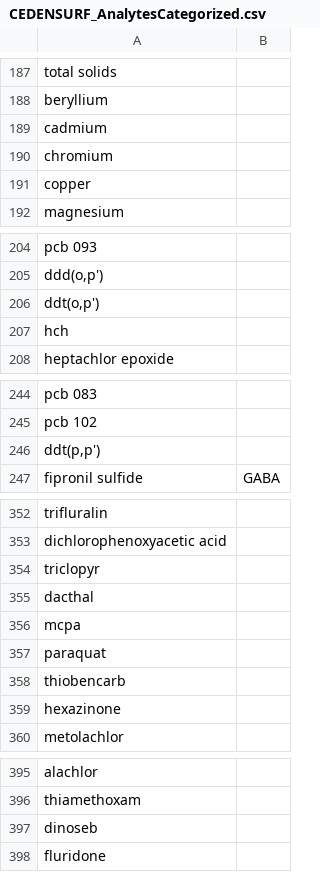
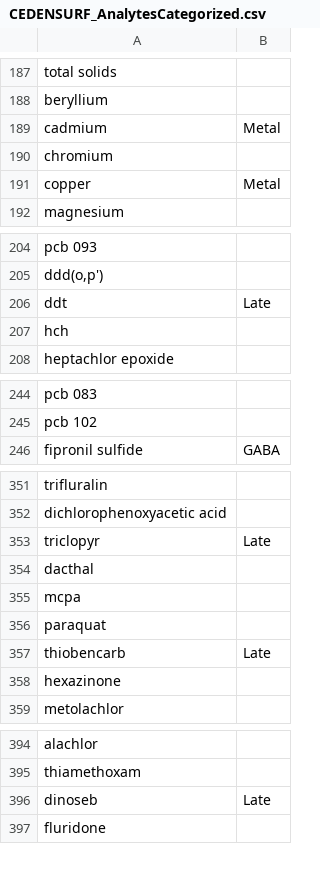
Before and after one commit to WWU-IETC-R-Collab/CEDENSURF-Mod, a CSV file: Data/Output/CEDENSURF_AnalytesCategorized.csv, drawn as a sheet; only a part is shown, gaps mark what is left out; the diff covers the shown part only.

Commit message:
Adding analytes from Allie / not in first conceptual model

```diff
--- a/Data/Output/CEDENSURF_AnalytesCategorized.csv
+++ b/Data/Output/CEDENSURF_AnalytesCategorized.csv
@@ -188,5 +188,5 @@
 "beryllium",
-"cadmium",
+"cadmium","Metal"
 "chromium",
-"copper",
+"copper","Metal"
 "magnesium",
@@ -205,3 +205,3 @@
 "ddd(o,p')",
-"ddt(o,p')",
+"ddt","Late"
 "hch",
@@ -245,3 +245,2 @@
 "pcb 102",
-"ddt(p,p')",
 "fipronil sulfide","GABA"
@@ -353,3 +352,3 @@
 "dichlorophenoxyacetic acid",
-"triclopyr",
+"triclopyr","Late"
 "dacthal",
@@ -357,3 +356,3 @@
 "paraquat",
-"thiobencarb",
+"thiobencarb","Late"
 "hexazinone",
@@ -396,3 +395,3 @@
 "thiamethoxam",
-"dinoseb",
+"dinoseb","Late"
 "fluridone",
```
Also changed, not shown: 1 removed row and 1 edited cell elsewhere in this file, 4 other files.
